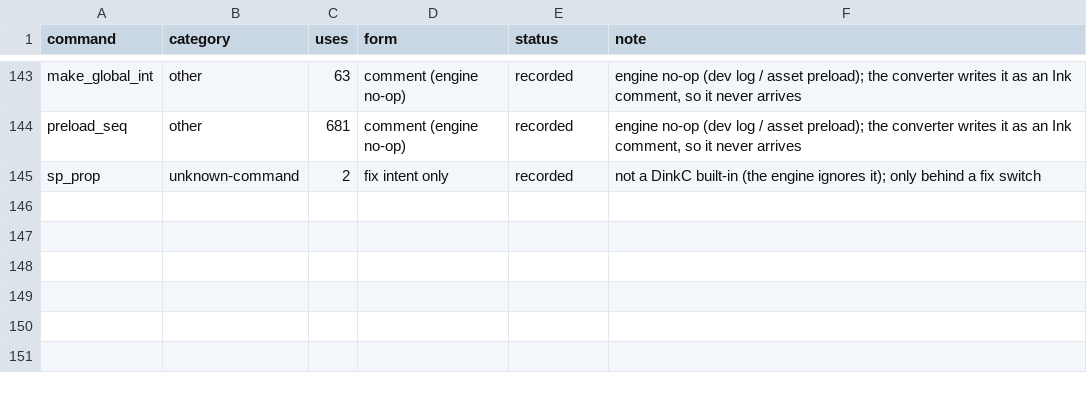
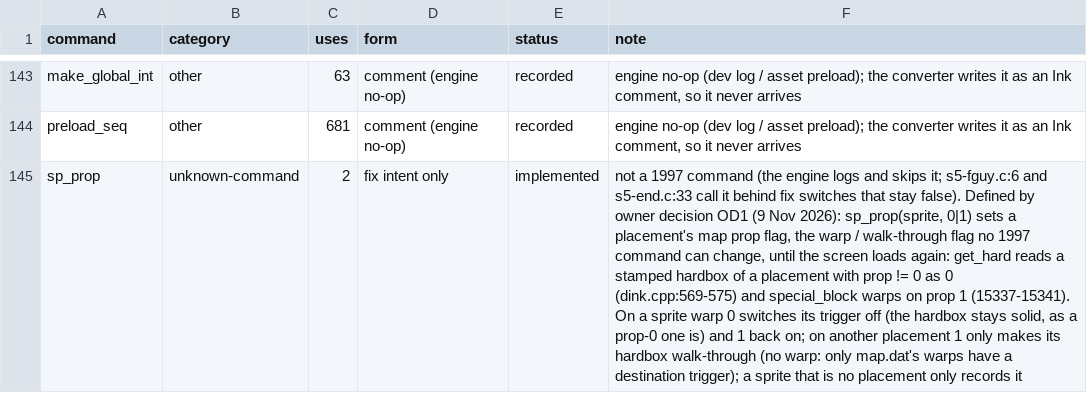
Before and after one commit to cdavisv/Dink-Smallwood-Remaster, a CSV file: DinkRemasterUE/Plugins/DinkNarrative/Docs/director_status.csv, drawn as a sheet; only a part is shown, gaps mark what is left out; the diff names each change by its address in the sheet, - before the commit and + after, or states it on an @@ line.

Commit message:
Owner decisions OD1/OD2: sp_prop defined (switches off), four typo switches enabled
OD2: the converter gains an explicit OWNER_DECISIONS table (tools/dinkink
overrides.py; value, date, reason, dink.cpp citation; the build stops if a
decision names a switch the converter did not make). fix_s2_jack_l171,
fix_s4_sign3_l17, fix_s3_chick_l42 and fix_s1_h3_8_l13 compile to true, so
"I guess I just killed your husband.", "Long live the ducks.", Christina's
"Hello Dink, I'm Christina." and Libby's three bed lines are spoken; the other
12 switches stay false. sync_story.py accepts exactly the owner's set
(manifest: fix_switches, fix_switches_enabled_by_owner). Converter tests 44
(was 39); DinkOwnerDecisionTests plays all four scenes.

OD1: sp_prop <sprite> <0|1> sets the placement's map prop flag until the next
screen load (dink.cpp:569-575, 737, 15337-15341): on a map warp, 0 turns the
warp trigger off (hardbox stays solid, the prop-0 rule), 1 restores it; on
any other placement a non-zero value only makes the hardbox walk-through; on
a non-placement sprite it is recorded. placements.csv gains prop and
warp_map. fix_s5_fguy_l6 and fix_s5_end_l33 stay false. DinkPropTests: PIE on
the real SCR_419 (prop 0: Dink pushes into the door 3 s and stays; prop 1:
warps to SCR_228 in 0.23 s; a screen load restores the warp) plus the
headless hardness rules. Director status 117 implemented, 27 recorded.

Build 0 warnings; suite 188/188 (679 s); probe 22/22 (477 s). Every chapter
hash moved: chapter 1 because Jack's new line ends the scene one frame later
and the bar's random(2,1) then creates the thief on both visits (two more
script instances; same steps, same game time, 4358 events); chapters 2-20
only through chapter 1's save (with instance numbers masked all nineteen
traces are byte-identical). New md5s: Ch1 bf7710e26c, 2 ce04e3bd3b,
3 f494822cad, 4 ae86ef33c8, 5 86794bccac, 6 8517d2eced, 7 b5d649bc14,
8 d4b45b0834, 9 85eeac1fff, 10 8f29d08d8d, 11 5a5fa26db2, 12 fee1bf79a6,
13 0ca00d888f, 14 df7e479d7b, 15 463bce5fed, 16 1604da6d56, 17 dba045baa4,
18 dbfaba7399, 19 bec655a025, 20 7fdc482332. Packaged parity not yet re-run.

```diff
--- a/DinkRemasterUE/Plugins/DinkNarrative/Docs/director_status.csv
+++ b/DinkRemasterUE/Plugins/DinkNarrative/Docs/director_status.csv
-E145 (status): recorded
+E145 (status): implemented
-F145 (note): not a DinkC built-in (the engine ignores it); only behind a fix switch
+F145 (note): not a 1997 command (the engine logs and skips it; s5-fguy.c:6 and s5-end.c:33 call it behind fix switches that stay false). Defined by owner decision OD1 (9 Nov 2026): sp_prop(sprite, 0|1) sets a placement's map prop flag, the warp / walk-through flag no 1997 command can change, until the screen loads again: get_hard reads a stamped hardbox of a placement with prop != 0 as 0 (dink.cpp:569-575) and special_block warps on prop 1 (15337-15341). On a sprite warp 0 switches its trigger off (the hardbox stays solid, as a prop-0 one is) and 1 back on; on another placement 1 only makes its hardbox walk-through (no warp: only map.dat's warps have a destination trigger); a sprite that is no placement only records it
```
Also changed, not shown: DinkRemasterUE/Content/Dink/Data/Story/director_vocabulary.csv, 26 other files.
